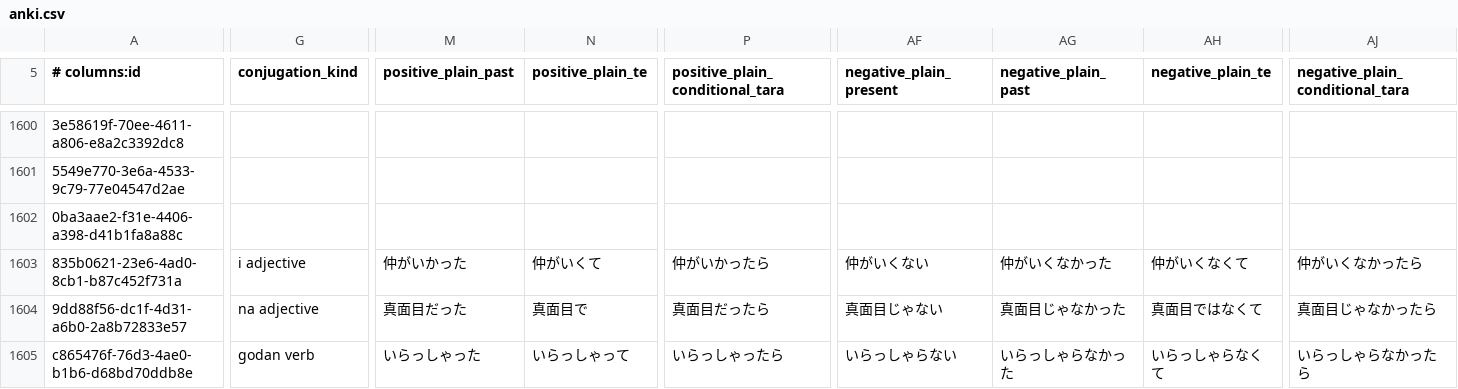
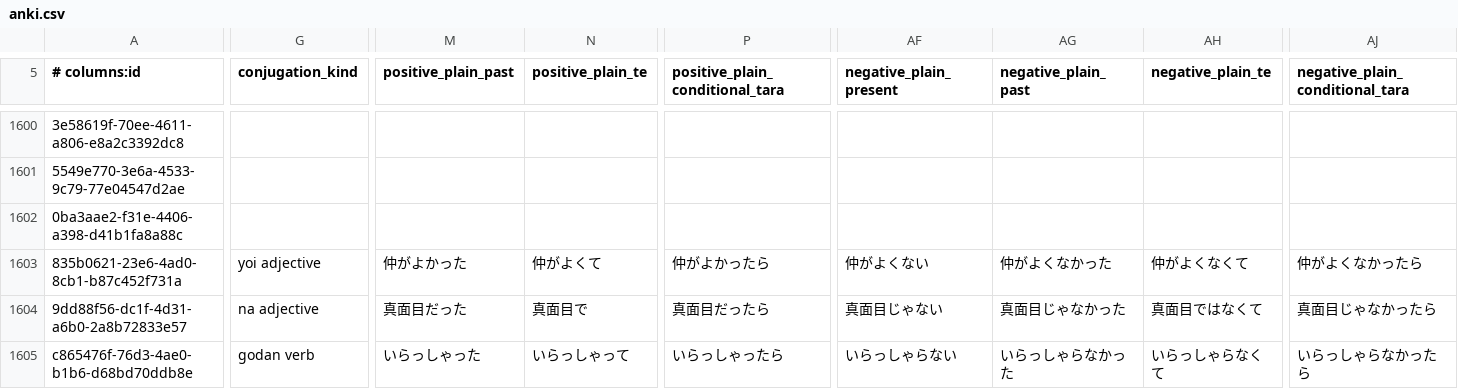
Before and after one commit to paploo/goi, a CSV file: files/vocabulary/anki.csv, drawn as a sheet; only a part is shown, gaps mark what is left out; the diff covers the shown part only; the diff names each change by its address in the sheet, - before the commit and + after, or states it on an @@ line.

Commit message:
Fix conjugation class for 仲がいい

```diff
--- a/files/vocabulary/anki.csv
+++ b/files/vocabulary/anki.csv
-G1603 (conjugation_kind): i adjective
+G1603 (conjugation_kind): yoi adjective
-M1603 (positive_plain_past): 仲がいかった
+M1603 (positive_plain_past): 仲がよかった
-N1603 (positive_plain_te): 仲がいくて
+N1603 (positive_plain_te): 仲がよくて
-P1603 (positive_plain_conditional_tara): 仲がいかったら
+P1603 (positive_plain_conditional_tara): 仲がよかったら
-AF1603 (negative_plain_present): 仲がいくない
+AF1603 (negative_plain_present): 仲がよくない
-AG1603 (negative_plain_past): 仲がいくなかった
+AG1603 (negative_plain_past): 仲がよくなかった
-AH1603 (negative_plain_te): 仲がいくなくて
+AH1603 (negative_plain_te): 仲がよくなくて
-AJ1603 (negative_plain_conditional_tara): 仲がいくなかったら
+AJ1603 (negative_plain_conditional_tara): 仲がよくなかったら
```
Also changed, not shown: 1 edited cell elsewhere in this file, files/vocabulary/google_sheet.csv, files/日本語 Vocab - Vocab.csv, 1 other file.
